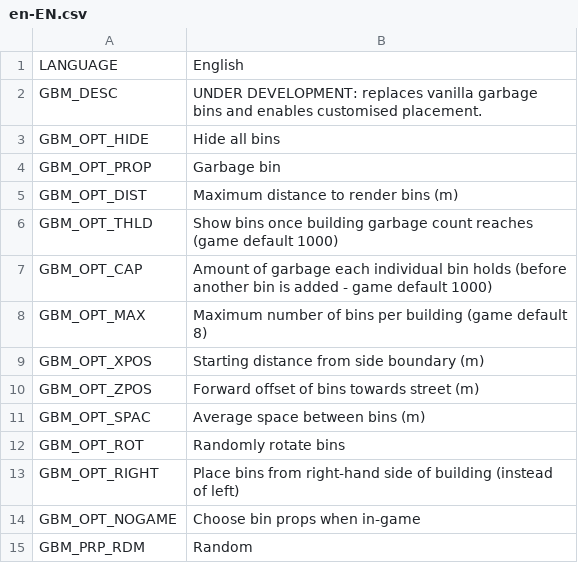
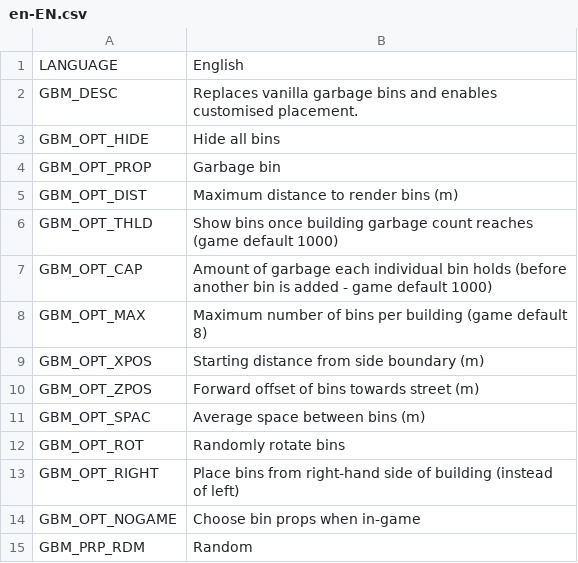
Before and after one commit to algernon-A/GarbageBinManager, a CSV file: Translations/en-EN.csv, drawn as a sheet.

```diff
--- a/Translations/en-EN.csv
+++ b/Translations/en-EN.csv
@@ -1,3 +1,3 @@
 "LANGUAGE","English"
-"GBM_DESC","UNDER DEVELOPMENT: replaces vanilla garbage bins and enables customised placement."
+"GBM_DESC","Replaces vanilla garbage bins and enables customised placement."
 "GBM_OPT_HIDE","Hide all bins"
```
Also changed, not shown: Translations/ja-JP.csv, Translations/ru-RU.csv, 2 other files.
